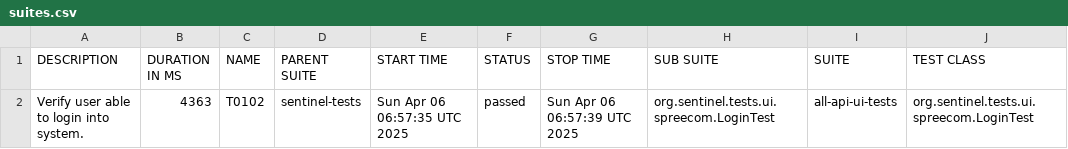
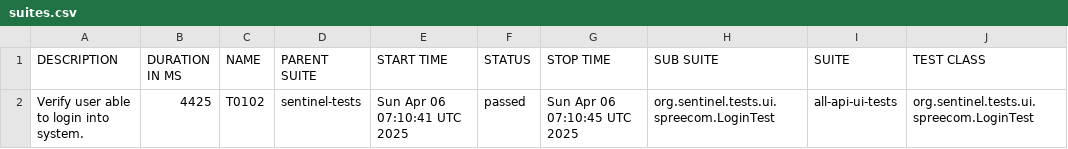
Before and after one commit to swapnildamate/sentinel-tests, a CSV file: data/suites.csv, drawn as a sheet; only a part is shown; the diff names each change by its address in the sheet, - before the commit and + after, or states it on an @@ line.

```diff
--- a/data/suites.csv
+++ b/data/suites.csv
-B2 (DURATION IN MS): 4363
+B2 (DURATION IN MS): 4425
-E2 (START TIME): Sun Apr 06 06:57:35 UTC 2025
+E2 (START TIME): Sun Apr 06 07:10:41 UTC 2025
-G2 (STOP TIME): Sun Apr 06 06:57:39 UTC 2025
+G2 (STOP TIME): Sun Apr 06 07:10:45 UTC 2025
```
Also changed, not shown: 19 other files.
